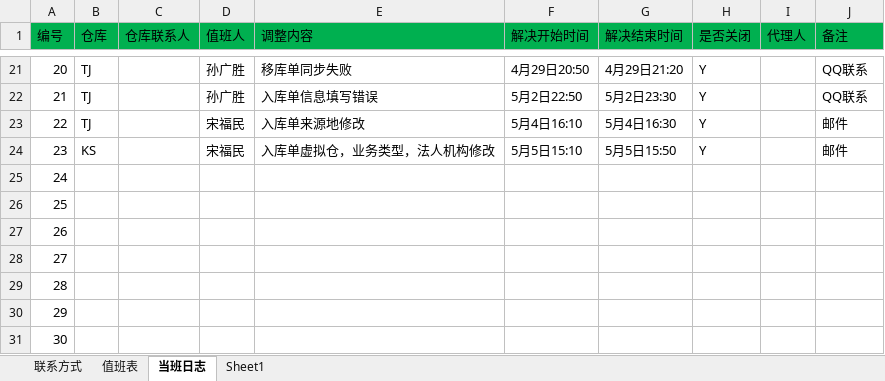
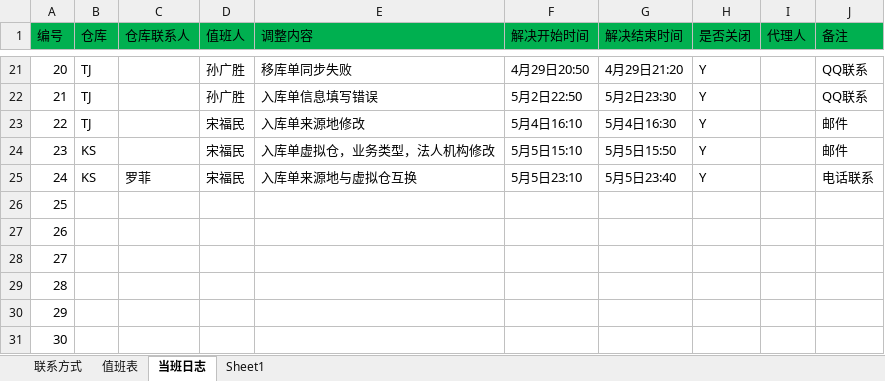
Before and after one commit to Xu3104/RFIDJobPlan, an Excel workbook: RFID值班表.xlsx, sheet 当班日志, drawn as a sheet; only a part is shown, gaps mark what is left out; values as stored, in another font and other column widths than the file's, no borders; the diff names each change by its address in the sheet, - before the commit and + after, or states it on an @@ line.

Commit message:
Signed-off-by: songfm <songfm@mvs.com.cn>

```diff
--- a/RFID值班表.xlsx (sheet 当班日志)
+++ b/RFID值班表.xlsx (sheet 当班日志)
-B25 (仓库): (empty)
+B25 (仓库): KS
-C25 (仓库联系人): (empty)
+C25 (仓库联系人): 罗菲
-D25 (值班人): (empty)
+D25 (值班人): 宋福民
-E25 (调整内容): (empty)
+E25 (调整内容): 入库单来源地与虚拟仓互换
-F25 (解决开始时间): (empty)
+F25 (解决开始时间): 5月5日23:10
-G25 (解决结束时间): (empty)
+G25 (解决结束时间): 5月5日23:40
-H25 (是否关闭): (empty)
+H25 (是否关闭): Y
-J25 (备注): (empty)
+J25 (备注): 电话联系
```
